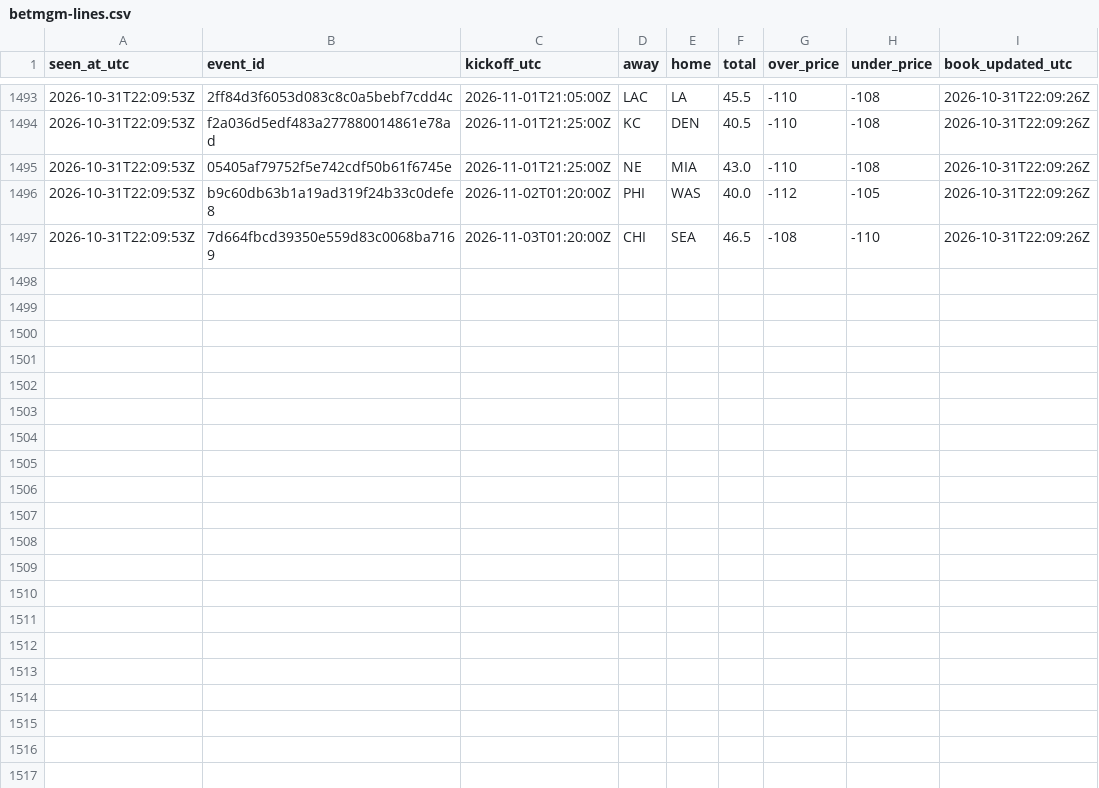
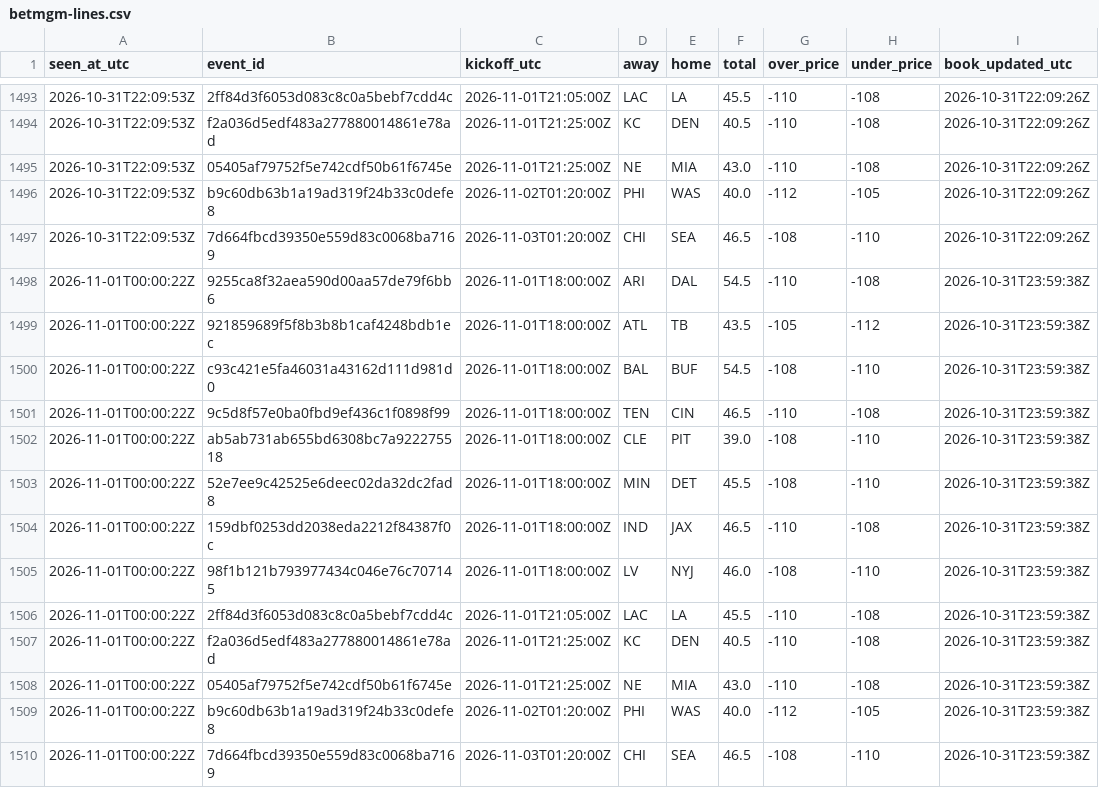
Before and after one commit to James72766/nfl-47-tracker, a CSV file: data/betmgm-lines.csv, drawn as a sheet; only a part is shown, gaps mark what is left out; the diff names each change by its address in the sheet, - before the commit and + after, or states it on an @@ line.

```diff
--- a/data/betmgm-lines.csv
+++ b/data/betmgm-lines.csv
+row 1498: 2026-11-01T00:00:22Z | 9255ca8f32aea590d00aa57de79f6bb6 | 2026-11-01T18:00:00Z | ARI | DAL | 54.5 | -110 | -108 | 2026-10-31T23:59:38Z
+row 1499: 2026-11-01T00:00:22Z | 921859689f5f8b3b8b1caf4248bdb1ec | 2026-11-01T18:00:00Z | ATL | TB | 43.5 | -105 | -112 | 2026-10-31T23:59:38Z
+row 1500: 2026-11-01T00:00:22Z | c93c421e5fa46031a43162d111d981d0 | 2026-11-01T18:00:00Z | BAL | BUF | 54.5 | -108 | -110 | 2026-10-31T23:59:38Z
+row 1501: 2026-11-01T00:00:22Z | 9c5d8f57e0ba0fbd9ef436c1f0898f99 | 2026-11-01T18:00:00Z | TEN | CIN | 46.5 | -110 | -108 | 2026-10-31T23:59:38Z
+row 1502: 2026-11-01T00:00:22Z | ab5ab731ab655bd6308bc7a922275518 | 2026-11-01T18:00:00Z | CLE | PIT | 39.0 | -108 | -110 | 2026-10-31T23:59:38Z
+row 1503: 2026-11-01T00:00:22Z | 52e7ee9c42525e6deec02da32dc2fad8 | 2026-11-01T18:00:00Z | MIN | DET | 45.5 | -108 | -110 | 2026-10-31T23:59:38Z
+row 1504: 2026-11-01T00:00:22Z | 159dbf0253dd2038eda2212f84387f0c | 2026-11-01T18:00:00Z | IND | JAX | 46.5 | -110 | -108 | 2026-10-31T23:59:38Z
+row 1505: 2026-11-01T00:00:22Z | 98f1b121b793977434c046e76c707145 | 2026-11-01T18:00:00Z | LV | NYJ | 46.0 | -108 | -110 | 2026-10-31T23:59:38Z
+row 1506: 2026-11-01T00:00:22Z | 2ff84d3f6053d083c8c0a5bebf7cdd4c | 2026-11-01T21:05:00Z | LAC | LA | 45.5 | -110 | -108 | 2026-10-31T23:59:38Z
+row 1507: 2026-11-01T00:00:22Z | f2a036d5edf483a277880014861e78ad | 2026-11-01T21:25:00Z | KC | DEN | 40.5 | -110 | -108 | 2026-10-31T23:59:38Z
+row 1508: 2026-11-01T00:00:22Z | 05405af79752f5e742cdf50b61f6745e | 2026-11-01T21:25:00Z | NE | MIA | 43.0 | -110 | -108 | 2026-10-31T23:59:38Z
+row 1509: 2026-11-01T00:00:22Z | b9c60db63b1a19ad319f24b33c0defe8 | 2026-11-02T01:20:00Z | PHI | WAS | 40.0 | -112 | -105 | 2026-10-31T23:59:38Z
+row 1510: 2026-11-01T00:00:22Z | 7d664fbcd39350e559d83c0068ba7169 | 2026-11-03T01:20:00Z | CHI | SEA | 46.5 | -108 | -110 | 2026-10-31T23:59:38Z
```
Also changed, not shown: data/research-flags.csv, data/robot-runs.csv.
